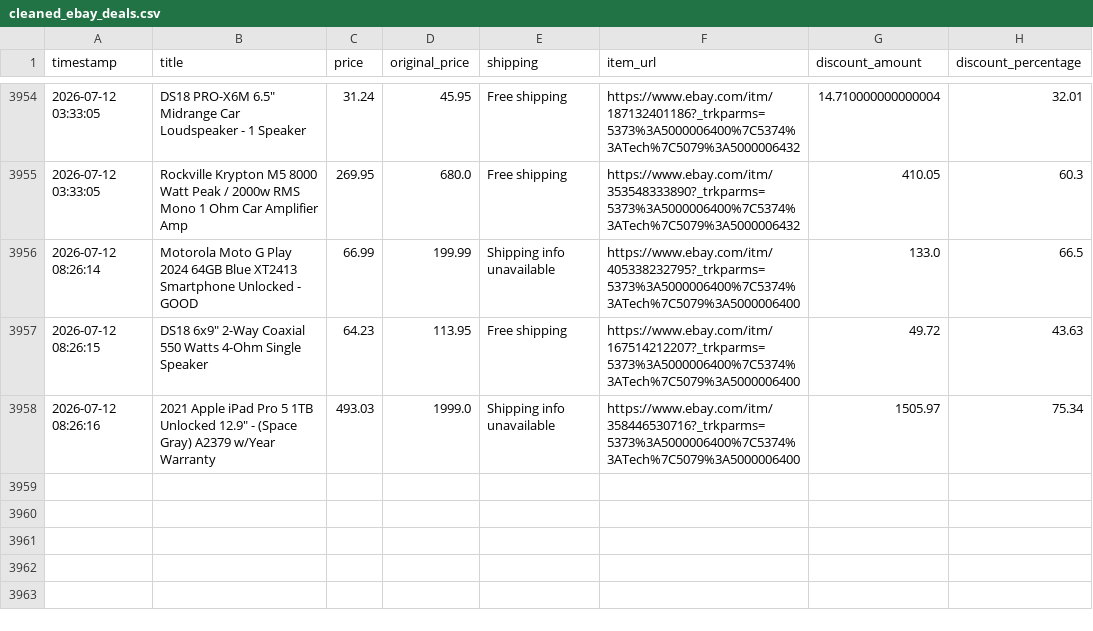
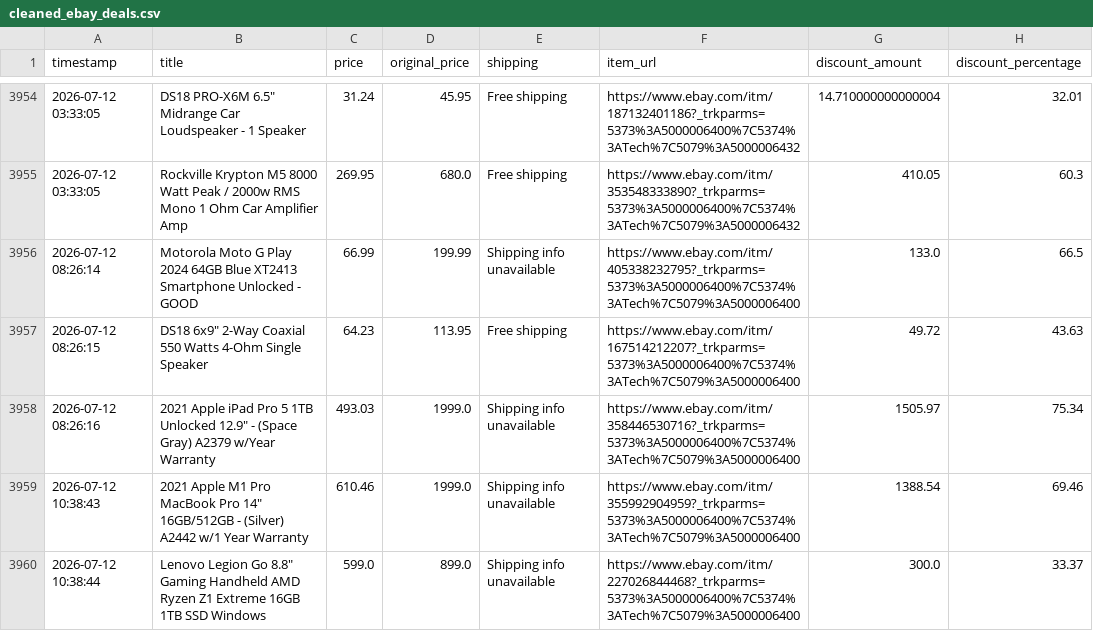
Before and after one commit to rawanb8/ebay_scraper, a CSV file: cleaned_ebay_deals.csv, drawn as a sheet; only a part is shown, gaps mark what is left out; the diff names each change by its address in the sheet, - before the commit and + after, or states it on an @@ line.

```diff
--- a/cleaned_ebay_deals.csv
+++ b/cleaned_ebay_deals.csv
+row 3959: 2026-07-12 10:38:43 | 2021 Apple M1 Pro MacBook Pro 14" 16GB/512GB - (Silver) A2442 w/1 Year Warranty | 610.46 | 1999.0 | Shipping info unavailable | https://www.ebay.com/itm/355992904959?_trkparms=5373%3A5000006400%7C5374%3ATech%7C5079%3A5000006400 | 1388.54 | 69.46
+row 3960: 2026-07-12 10:38:44 | Lenovo Legion Go 8.8" Gaming Handheld AMD Ryzen Z1 Extreme 16GB 1TB SSD Windows | 599.0 | 899.0 | Shipping info unavailable | https://www.ebay.com/itm/227026844468?_trkparms=5373%3A5000006400%7C5374%3ATech%7C5079%3A5000006400 | 300.0 | 33.37
```
